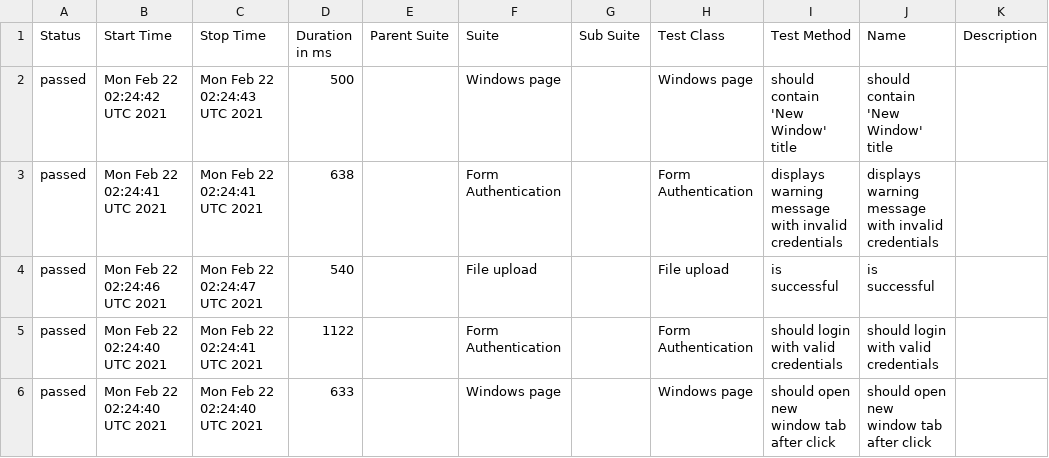
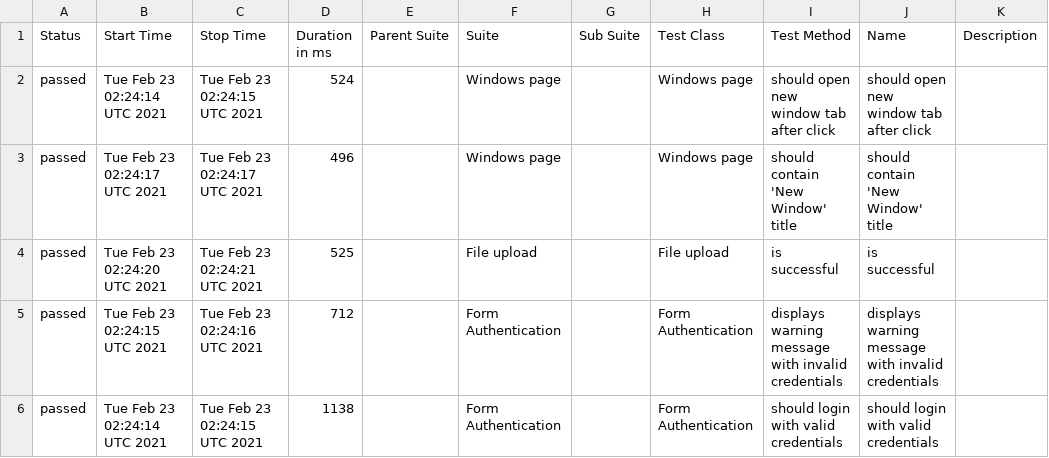
Before and after one commit to isandratskiy/webdriverio5-typescript-draft, a CSV file: data/suites.csv, drawn as a sheet.

```diff
--- a/data/suites.csv
+++ b/data/suites.csv
@@ -1,6 +1,6 @@
 "Status","Start Time","Stop Time","Duration in ms","Parent Suite","Suite","Sub Suite","Test Class","Test Method","Name","Description"
-"passed","Mon Feb 22 02:24:42 UTC 2021","Mon Feb 22 02:24:43 UTC 2021","500","","Windows page","","Windows page","should contain 'New Window' title","should contain 'New Window' title",""
-"passed","Mon Feb 22 02:24:41 UTC 2021","Mon Feb 22 02:24:41 UTC 2021","638","","Form Authentication","","Form Authentication","displays warning message with invalid credentials","displays warning message with invalid credentials",""
-"passed","Mon Feb 22 02:24:46 UTC 2021","Mon Feb 22 02:24:47 UTC 2021","540","","File upload","","File upload","is successful","is successful",""
-"passed","Mon Feb 22 02:24:40 UTC 2021","Mon Feb 22 02:24:41 UTC 2021","1122","","Form Authentication","","Form Authentication","should login with valid credentials","should login with valid credentials",""
-"passed","Mon Feb 22 02:24:40 UTC 2021","Mon Feb 22 02:24:40 UTC 2021","633","","Windows page","","Windows page","should open new window tab after click","should open new window tab after click",""
+"passed","Tue Feb 23 02:24:14 UTC 2021","Tue Feb 23 02:24:15 UTC 2021","524","","Windows page","","Windows page","should open new window tab after click","should open new window tab after click",""
+"passed","Tue Feb 23 02:24:17 UTC 2021","Tue Feb 23 02:24:17 UTC 2021","496","","Windows page","","Windows page","should contain 'New Window' title","should contain 'New Window' title",""
+"passed","Tue Feb 23 02:24:20 UTC 2021","Tue Feb 23 02:24:21 UTC 2021","525","","File upload","","File upload","is successful","is successful",""
+"passed","Tue Feb 23 02:24:15 UTC 2021","Tue Feb 23 02:24:16 UTC 2021","712","","Form Authentication","","Form Authentication","displays warning message with invalid credentials","displays warning message with invalid credentials",""
+"passed","Tue Feb 23 02:24:14 UTC 2021","Tue Feb 23 02:24:15 UTC 2021","1138","","Form Authentication","","Form Authentication","should login with valid credentials","should login with valid credentials",""
```
Also changed, not shown: 19 other files.
